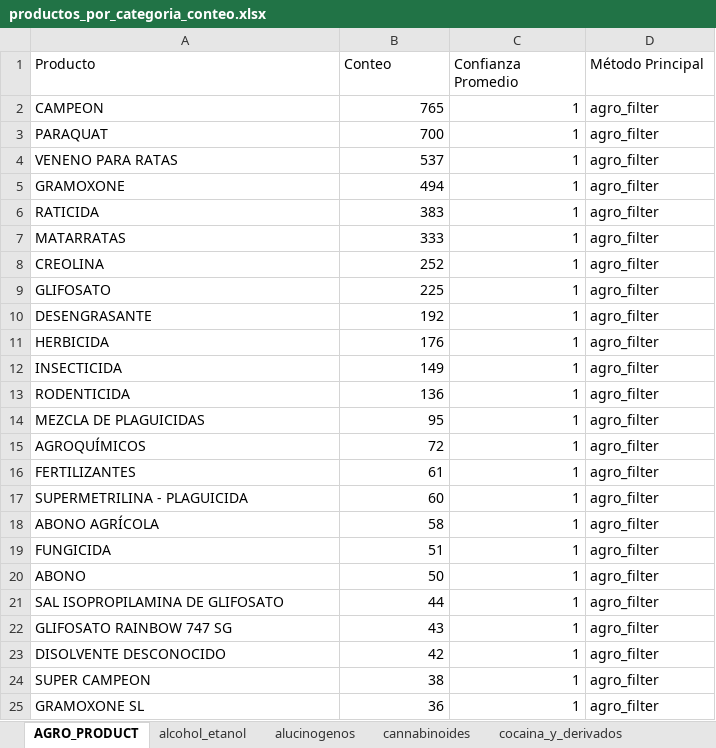
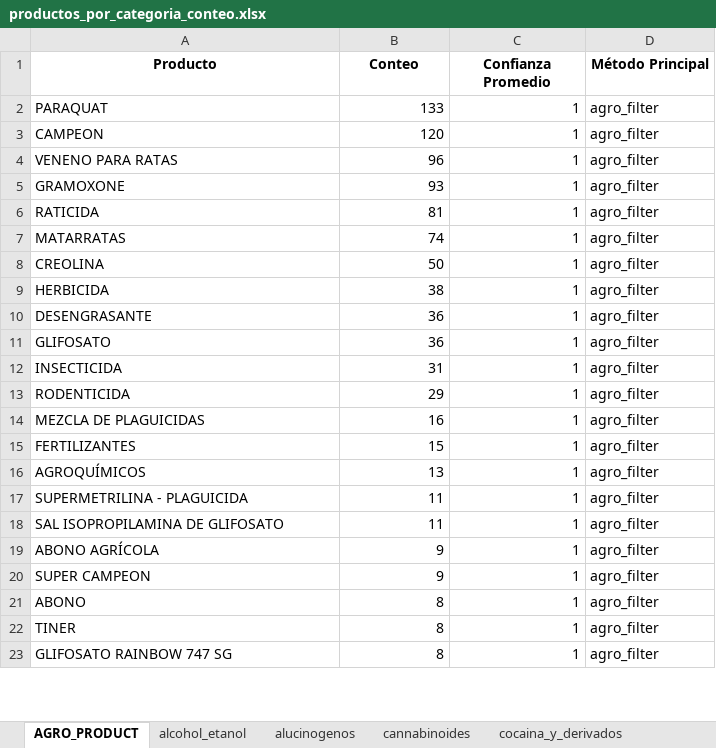
Before and after one commit to JuanArias2206/correciones, an Excel workbook: resultados_v5/productos_por_categoria_conteo.xlsx, sheet AGRO_PRODUCT, drawn as a sheet; only a part is shown; values as stored, in another font and other column widths than the file's, no borders; removed rows and columns are numbered as before the commit, all else as after; the diff covers the shown part only; the diff names each change by its address in the sheet, - before the commit and + after, or states it on an @@ line.

```diff
--- a/resultados_v5/productos_por_categoria_conteo.xlsx (sheet AGRO_PRODUCT)
+++ b/resultados_v5/productos_por_categoria_conteo.xlsx (sheet AGRO_PRODUCT)
@@ A1:D1 bold: off → on, alignment: left → center @@
-row 2: CAMPEON | 765 | 1 | agro_filter
-B2 (Conteo): 700
+B2 (Conteo): 133
+row 3: CAMPEON | 120 | 1 | agro_filter
-B4 (Conteo): 537
+B4 (Conteo): 96
-B5 (Conteo): 494
+B5 (Conteo): 93
-B6 (Conteo): 383
+B6 (Conteo): 81
-B7 (Conteo): 333
+B7 (Conteo): 74
-B8 (Conteo): 252
+B8 (Conteo): 50
-A9 (Producto): GLIFOSATO
+A9 (Producto): HERBICIDA
-B9 (Conteo): 225
+B9 (Conteo): 38
-B10 (Conteo): 192
+B10 (Conteo): 36
-A11 (Producto): HERBICIDA
+A11 (Producto): GLIFOSATO
-B11 (Conteo): 176
+B11 (Conteo): 36
-B12 (Conteo): 149
+B12 (Conteo): 31
-B13 (Conteo): 136
+B13 (Conteo): 29
-B14 (Conteo): 95
+B14 (Conteo): 16
-row 15: AGROQUÍMICOS | 72 | 1 | agro_filter
-B15 (Conteo): 61
+B15 (Conteo): 15
+row 16: AGROQUÍMICOS | 13 | 1 | agro_filter
-B17 (Conteo): 60
+B17 (Conteo): 11
+row 18: SAL ISOPROPILAMINA DE GLIFOSATO | 11 | 1 | agro_filter
-B19 (Conteo): 58
+B19 (Conteo): 9
-A20 (Producto): FUNGICIDA
+A20 (Producto): SUPER CAMPEON
-B20 (Conteo): 51
+B20 (Conteo): 9
-B21 (Conteo): 50
+B21 (Conteo): 8
-A22 (Producto): SAL ISOPROPILAMINA DE GLIFOSATO
+A22 (Producto): TINER
-B22 (Conteo): 44
+B22 (Conteo): 8
-B23 (Conteo): 43
+B23 (Conteo): 8
-row 23: DISOLVENTE DESCONOCIDO | 42 | 1 | agro_filter
-row 24: SUPER CAMPEON | 38 | 1 | agro_filter
-row 25: GRAMOXONE SL | 36 | 1 | agro_filter
```
Also changed, not shown: 58 added rows, 185 removed rows, 6 moved rows and 40 edited cells elsewhere in this sheet, sheet otros, sheet tranquilizantes_y_sedantes, sheet alcohol_etanol, sheet opioides, sheet cocaina_y_derivados, sheet cannabinoides, 4 more sheets, resultados_v5/resumen_clasificacion_avanzada.xlsx, resultados_v5/resumen_conteo_clasificacion_final.xlsx, 27 other files.
